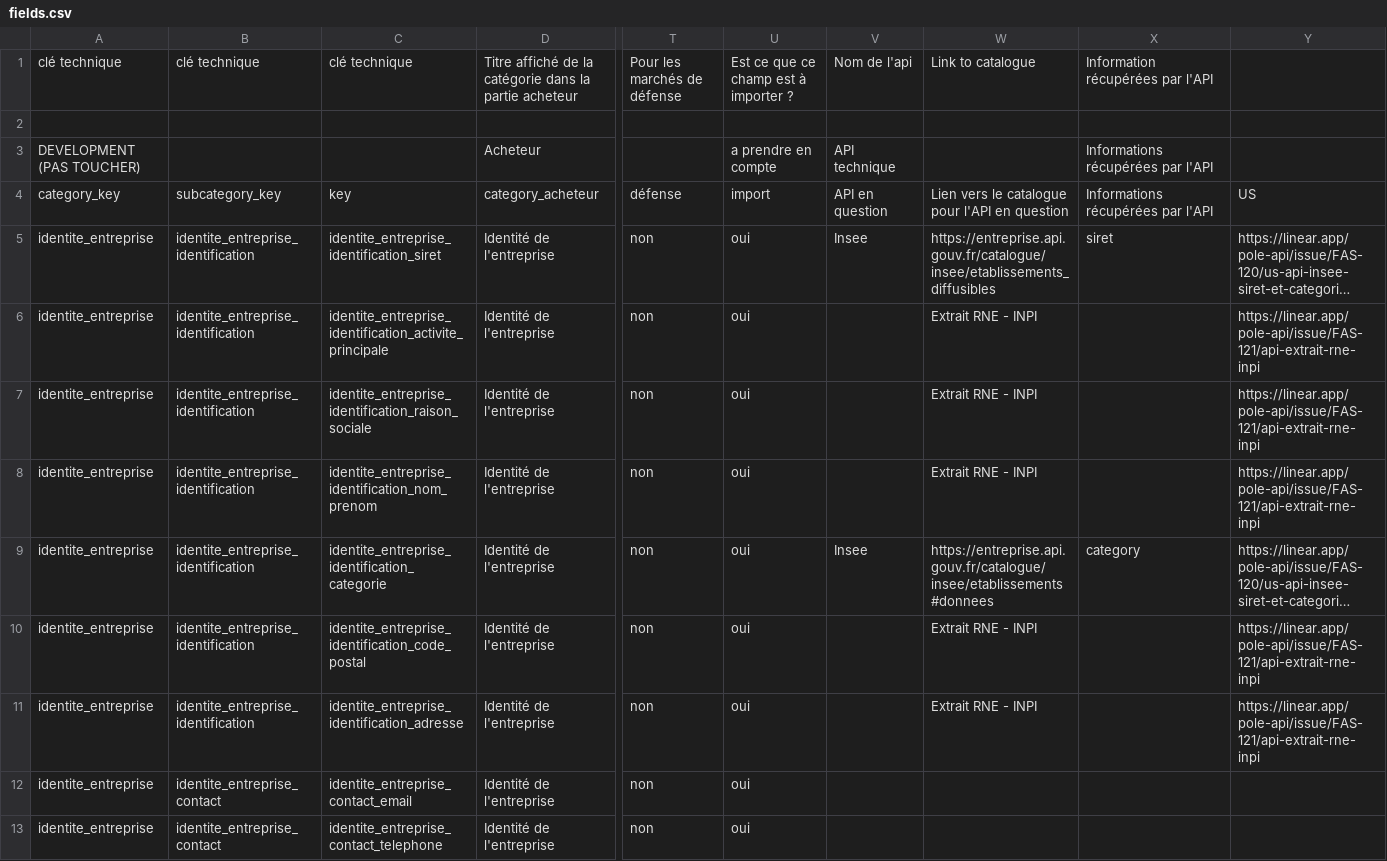
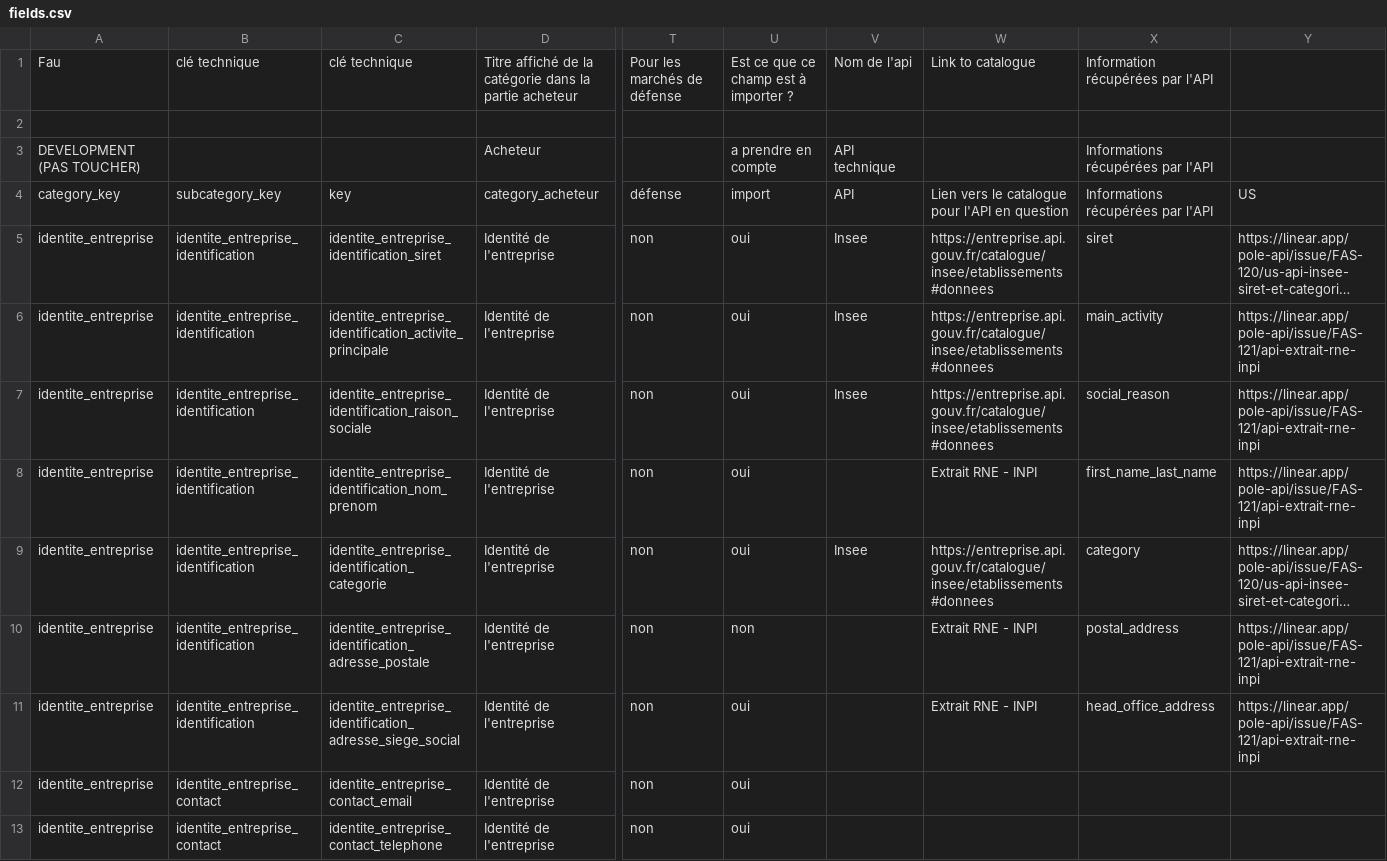
Before and after one commit to datagouv/passemarche, a CSV file: config/form_fields/fields.csv, drawn as a sheet; only a part is shown, gaps mark what is left out; long unchanged cells end in …; the diff names each change by its address in the sheet, - before the commit and + after, or states it on an @@ line.

Commit message:
Updated config + import

```diff
--- a/config/form_fields/fields.csv
+++ b/config/form_fields/fields.csv
-A1: clé technique
+A1: Fau
-V4: API en question
+V4: API
-W5: https://entreprise.api.gouv.fr/catalogue/insee/etablissements_diffusibles
+W5: https://entreprise.api.gouv.fr/catalogue/insee/etablissements#donnees
-V6:V7: (empty)
+V6:V7: Insee
-W6:W7: Extrait RNE - INPI
+W6:W7: https://entreprise.api.gouv.fr/catalogue/insee/etablissements#donnees
-X6: (empty)
+X6: main_activity
-X7: (empty)
+X7: social_reason
-X8: (empty)
+X8: first_name_last_name
-C10: identite_entreprise_identification_code_postal
+C10: identite_entreprise_identification_adresse_postale
-U10: oui
+U10: non
-X10: (empty)
+X10: postal_address
-C11: identite_entreprise_identification_adresse
+C11: identite_entreprise_identification_adresse_siege_social
-X11: (empty)
+X11: head_office_address
```
Also changed, not shown: 1 other file.
